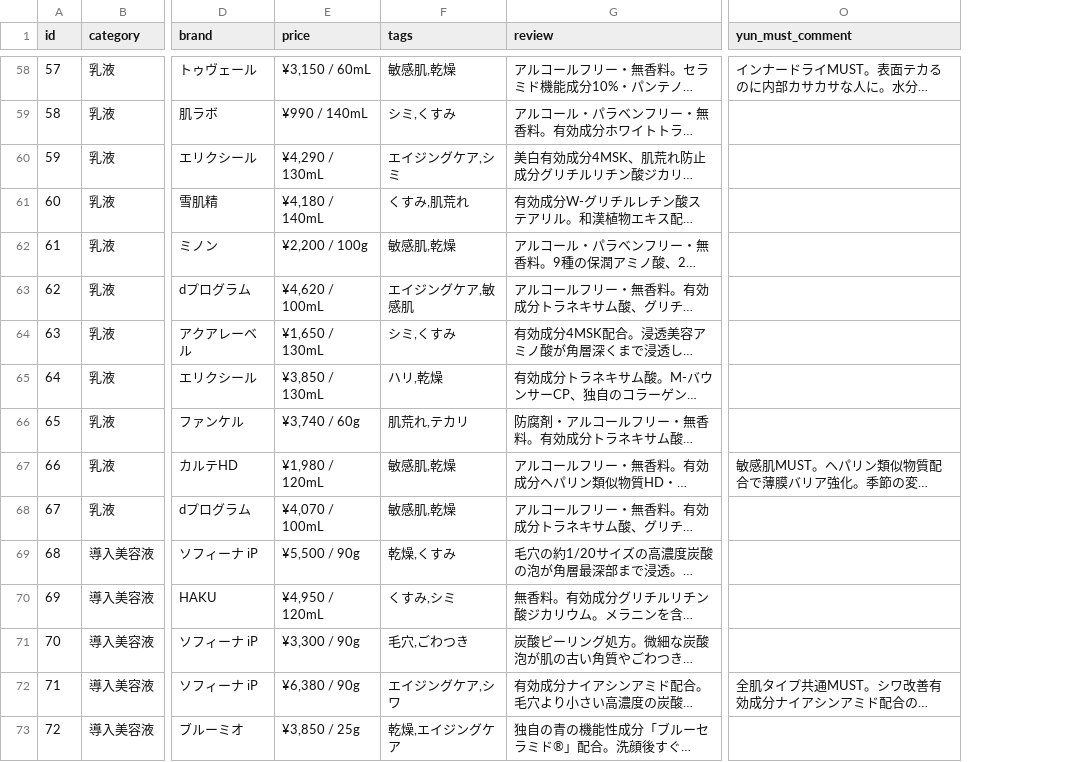
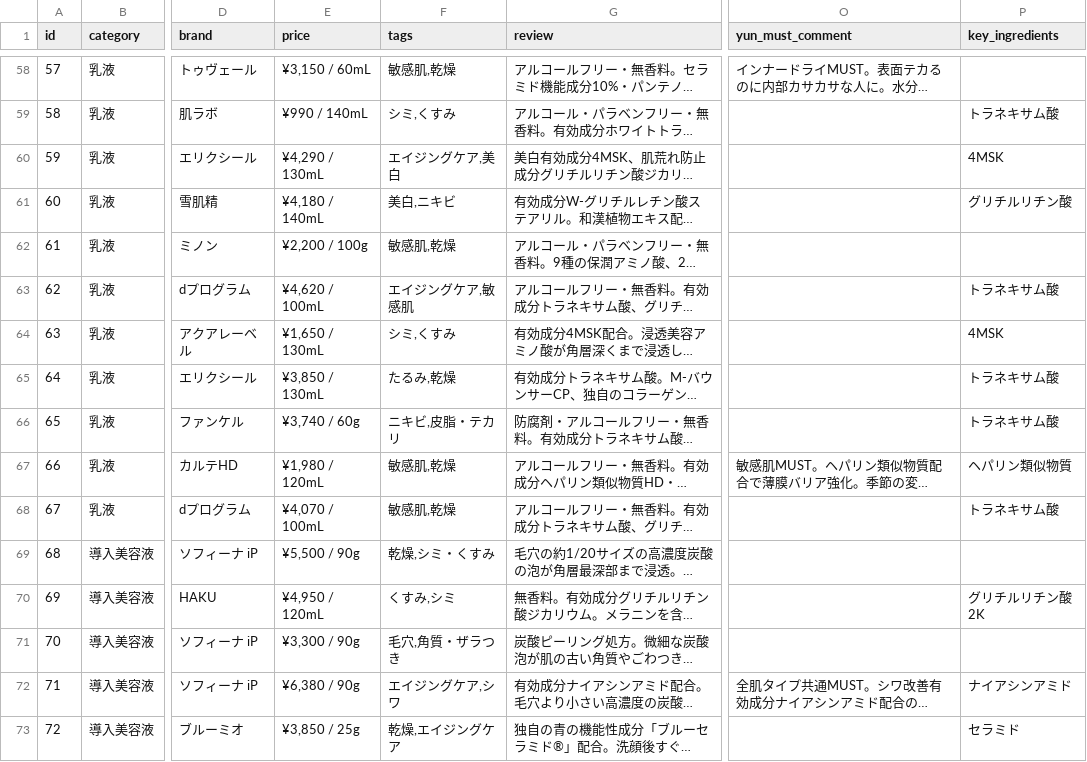
Before and after one commit to yucosmelabkansou-a11y/skincare-affiliate, a CSV file: public/data/products.csv, drawn as a sheet; only a part is shown, gaps mark what is left out; long unchanged cells end in …; the diff covers the shown part only; the diff names each change by its address in the sheet, - before the commit and + after, or states it on an @@ line.

```diff
--- a/public/data/products.csv
+++ b/public/data/products.csv
+column P (key_ingredients), rows 59-73: トラネキサム酸 | 4MSK | グリチルリチン酸 |  | トラネキサム酸 | 4MSK | トラネキサム酸 | トラネキサム酸 | ヘパリン類似物質 | トラネキサム酸 |  | グリチルリチン酸2K |  | ナイアシンアミド | セラミド
-F60 (tags): エイジングケア,シミ
+F60 (tags): エイジングケア,美白
-F61 (tags): くすみ,肌荒れ
+F61 (tags): 美白,ニキビ
-F65 (tags): ハリ,乾燥
+F65 (tags): たるみ,乾燥
-F66 (tags): 肌荒れ,テカリ
+F66 (tags): ニキビ,皮脂・テカリ
-F69 (tags): 乾燥,くすみ
+F69 (tags): 乾燥,シミ・くすみ
-F71 (tags): 毛穴,ごわつき
+F71 (tags): 毛穴,角質・ザラつき
```
Also changed, not shown: 73 edited cells elsewhere in this file, 4 other files.
